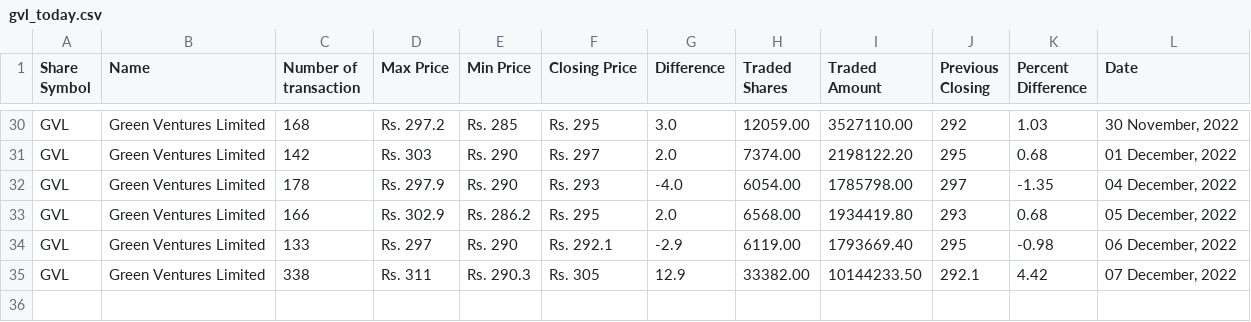
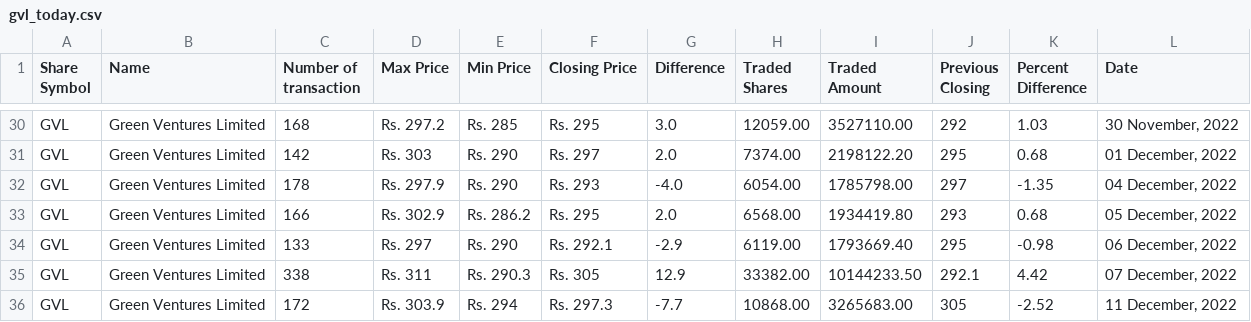
Before and after one commit to neeschal00/nepal-share, a CSV file: ShareData/gvl_today.csv, drawn as a sheet; only a part is shown, gaps mark what is left out.

```diff
--- a/ShareData/gvl_today.csv
+++ b/ShareData/gvl_today.csv
@@ -35 +35,2 @@ GVL,Green Ventures Limited,133,Rs. 297,Rs. 290,Rs. 292.1,-2.9,6119.00,1793669.40
 GVL,Green Ventures Limited,338,Rs. 311,Rs. 290.3,Rs. 305,12.9,33382.00,10144233.50,292.1,4.42,"07 December, 2022"
+GVL,Green Ventures Limited,172,Rs. 303.9,Rs. 294,Rs. 297.3,-7.7,10868.00,3265683.00,305,-2.52,"11 December, 2022"
```
Also changed, not shown: ShareData/mbjc_today.csv, ShareData/nifra_today.csv, 10 other files.
